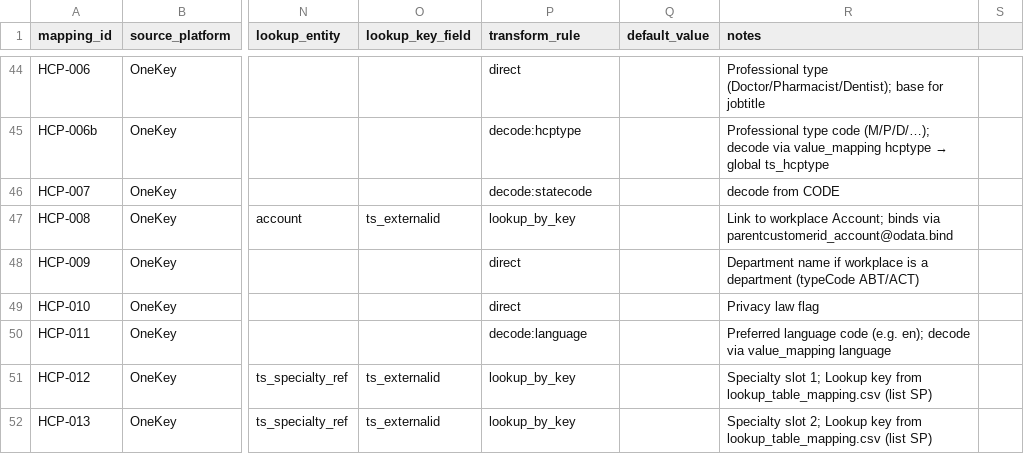
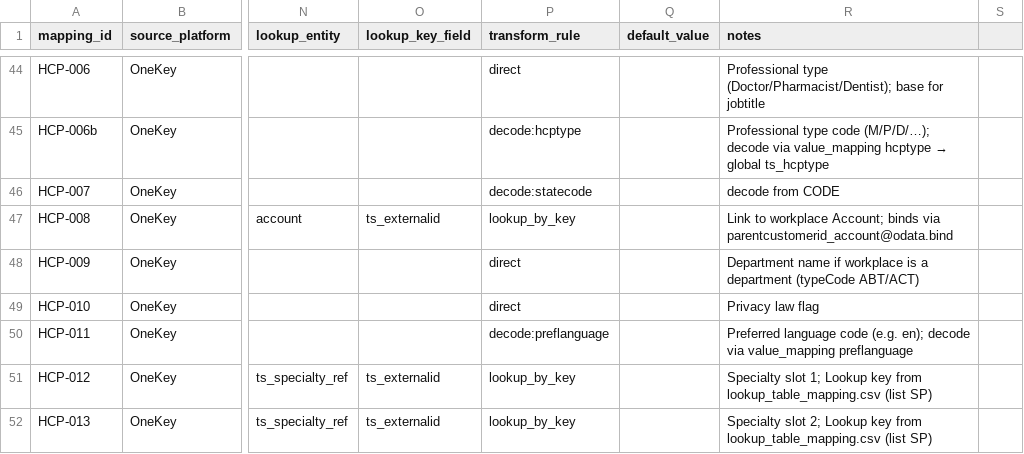
Before and after one commit to duncan-doan/onekey-paion-integration, a CSV file: config/entity_mapping.csv, drawn as a sheet; only a part is shown, gaps mark what is left out; the diff names each change by its address in the sheet, - before the commit and + after, or states it on an @@ line.

```diff
--- a/config/entity_mapping.csv
+++ b/config/entity_mapping.csv
-P50 (transform_rule): decode:language
+P50 (transform_rule): decode:preflanguage
-R50 (notes): …via value_mapping language
+R50 (notes): …via value_mapping preflanguage
```
Also changed, not shown: config/picklist_targets.csv, config/value_mapping.csv, 5 other files.
